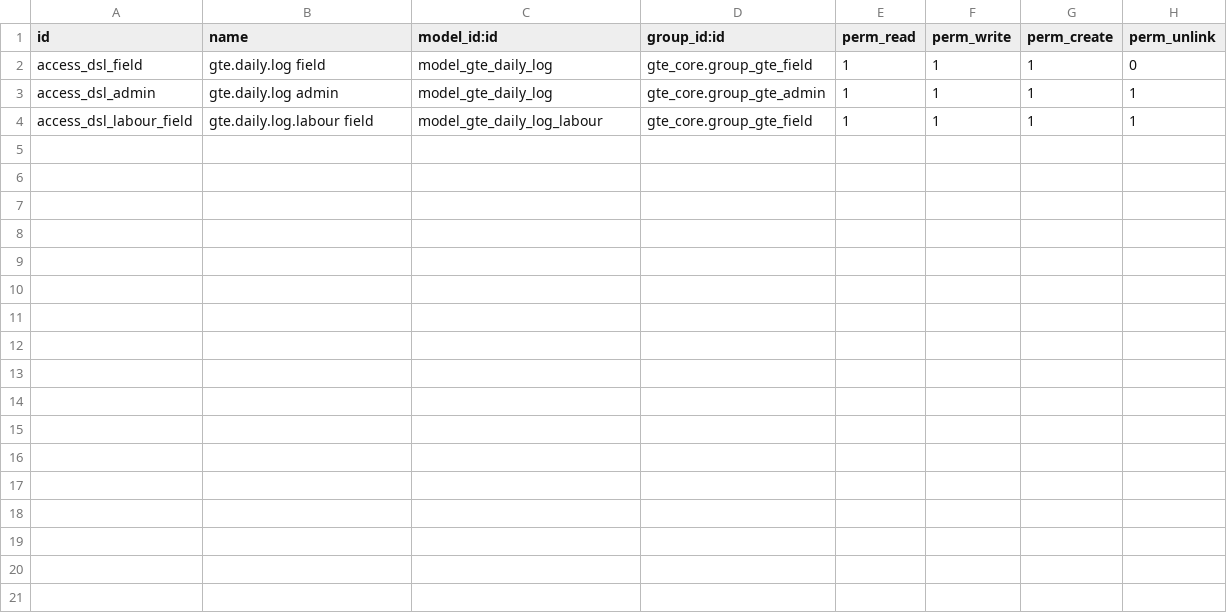
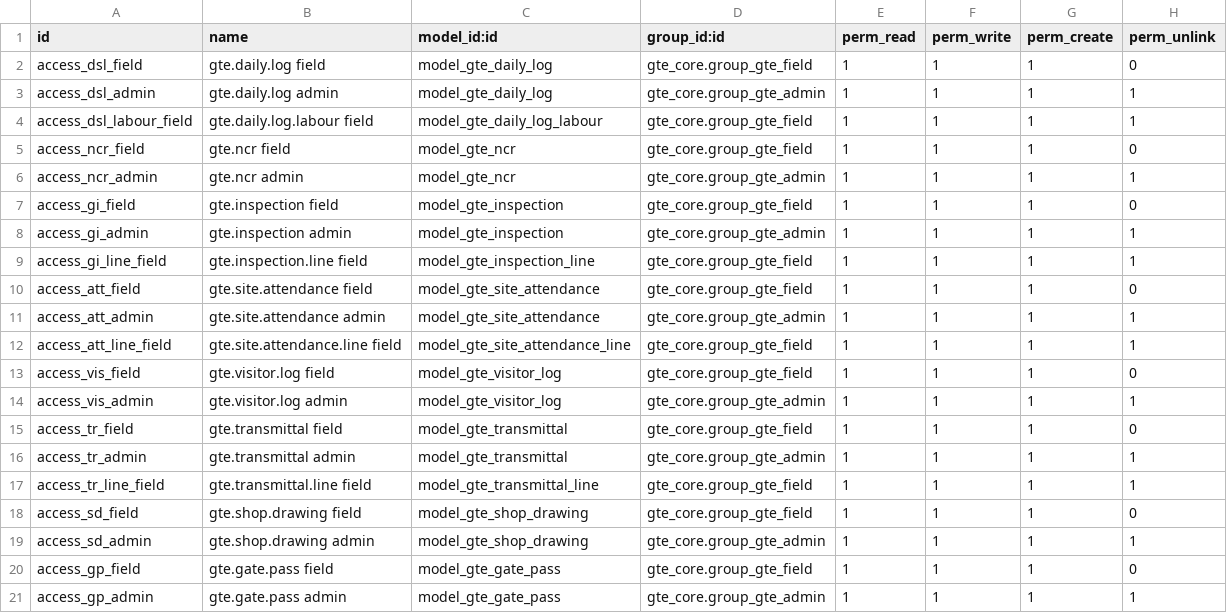
Before and after one commit to dariusakbari/addons, a CSV file: gte_field/security/ir.model.access.csv, drawn as a sheet; the diff names each change by its address in the sheet, - before the commit and + after, or states it on an @@ line.

Commit message:
gte_field v0.4: NCR, Inspection, Attendance, Visitor, Transmittal, Shop Drawing, Gate Pass
Completes Phase 4 record classes. Validation gates, escalation activities
(NCR assignment, failed inspections), per-project sequences, unique
attendance per project/date, Field & Safety + Document Flow menus.

```diff
--- a/gte_field/security/ir.model.access.csv
+++ b/gte_field/security/ir.model.access.csv
+row 5: access_ncr_field | gte.ncr field | model_gte_ncr | gte_core.group_gte_field | 1 | 1 | 1 | 0
+row 6: access_ncr_admin | gte.ncr admin | model_gte_ncr | gte_core.group_gte_admin | 1 | 1 | 1 | 1
+row 7: access_gi_field | gte.inspection field | model_gte_inspection | gte_core.group_gte_field | 1 | 1 | 1 | 0
+row 8: access_gi_admin | gte.inspection admin | model_gte_inspection | gte_core.group_gte_admin | 1 | 1 | 1 | 1
+row 9: access_gi_line_field | gte.inspection.line field | model_gte_inspection_line | gte_core.group_gte_field | 1 | 1 | 1 | 1
+row 10: access_att_field | gte.site.attendance field | model_gte_site_attendance | gte_core.group_gte_field | 1 | 1 | 1 | 0
+row 11: access_att_admin | gte.site.attendance admin | model_gte_site_attendance | gte_core.group_gte_admin | 1 | 1 | 1 | 1
+row 12: access_att_line_field | gte.site.attendance.line field | model_gte_site_attendance_line | gte_core.group_gte_field | 1 | 1 | 1 | 1
+row 13: access_vis_field | gte.visitor.log field | model_gte_visitor_log | gte_core.group_gte_field | 1 | 1 | 1 | 0
+row 14: access_vis_admin | gte.visitor.log admin | model_gte_visitor_log | gte_core.group_gte_admin | 1 | 1 | 1 | 1
+row 15: access_tr_field | gte.transmittal field | model_gte_transmittal | gte_core.group_gte_field | 1 | 1 | 1 | 0
+row 16: access_tr_admin | gte.transmittal admin | model_gte_transmittal | gte_core.group_gte_admin | 1 | 1 | 1 | 1
+row 17: access_tr_line_field | gte.transmittal.line field | model_gte_transmittal_line | gte_core.group_gte_field | 1 | 1 | 1 | 1
+row 18: access_sd_field | gte.shop.drawing field | model_gte_shop_drawing | gte_core.group_gte_field | 1 | 1 | 1 | 0
+row 19: access_sd_admin | gte.shop.drawing admin | model_gte_shop_drawing | gte_core.group_gte_admin | 1 | 1 | 1 | 1
+row 20: access_gp_field | gte.gate.pass field | model_gte_gate_pass | gte_core.group_gte_field | 1 | 1 | 1 | 0
+row 21: access_gp_admin | gte.gate.pass admin | model_gte_gate_pass | gte_core.group_gte_admin | 1 | 1 | 1 | 1
```
Also changed, not shown: 4 other files.
